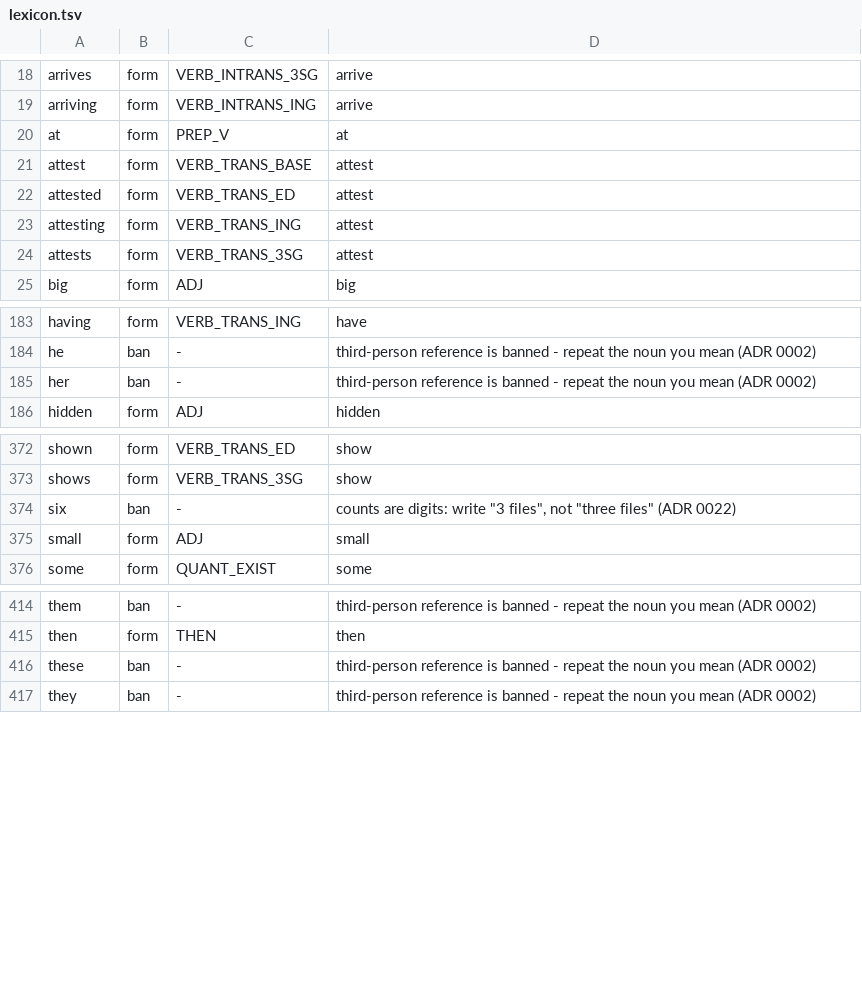
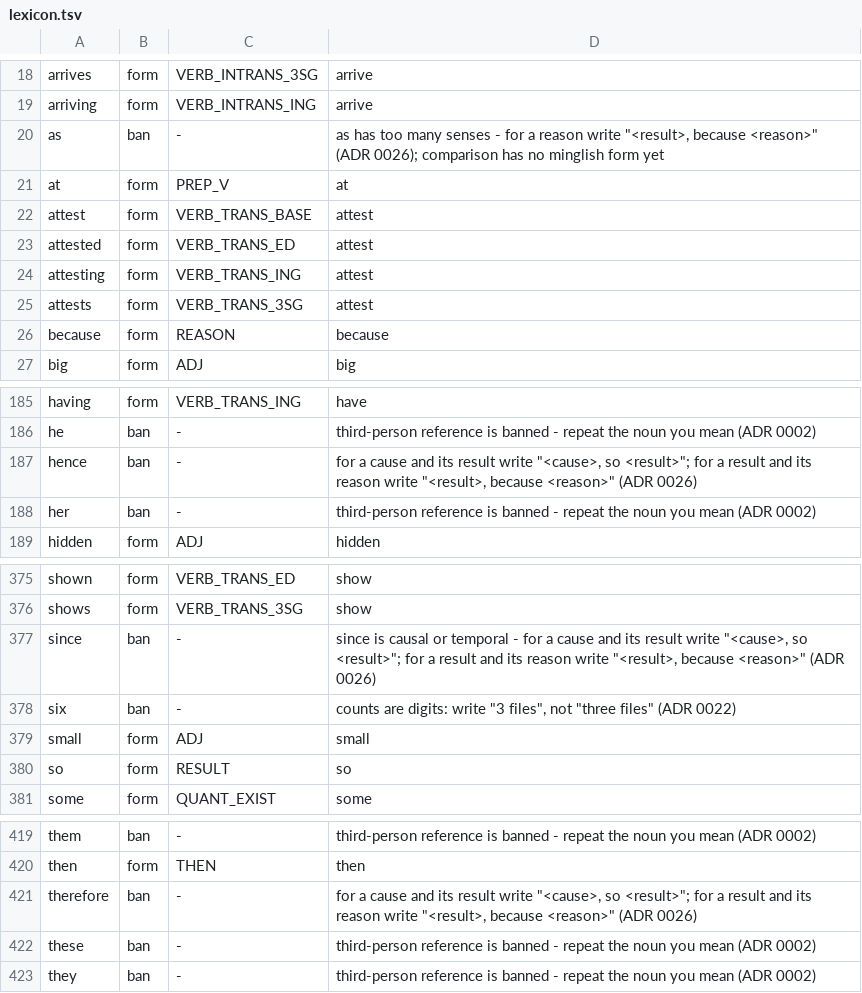
Before and after one commit to kantord/minglish, a TSV file: lexicon.tsv, drawn as a sheet; only a part is shown, gaps mark what is left out; the diff covers the shown part only; the diff names each change by its address in the sheet, - before the commit and + after, or states it on an @@ line.

Commit message:
Add so/because causals (ADR 0026) and document-level lint tool

```diff
--- a/lexicon.tsv
+++ b/lexicon.tsv
+row 20: as | ban | - | as has too many senses - for a reason write "<result>, because <reason>" (ADR 0026); comparison has no minglish form yet
+row 26: because | form | REASON | because
+row 187: hence | ban | - | for a cause and its result write "<cause>, so <result>"; for a result and its reason write "<result>, because <reason>" (ADR 0026)
+row 377: since | ban | - | since is causal or temporal - for a cause and its result write "<cause>, so <result>"; for a result and its reason write "<result>, because <reason>" (ADR 0026)
+row 380: so | form | RESULT | so
+row 421: therefore | ban | - | for a cause and its result write "<cause>, so <result>"; for a result and its reason write "<result>, because <reason>" (ADR 0026)
```
Also changed, not shown: 1 added row elsewhere in this file, corpus/dogfood-pairs.tsv, 24 other files.
